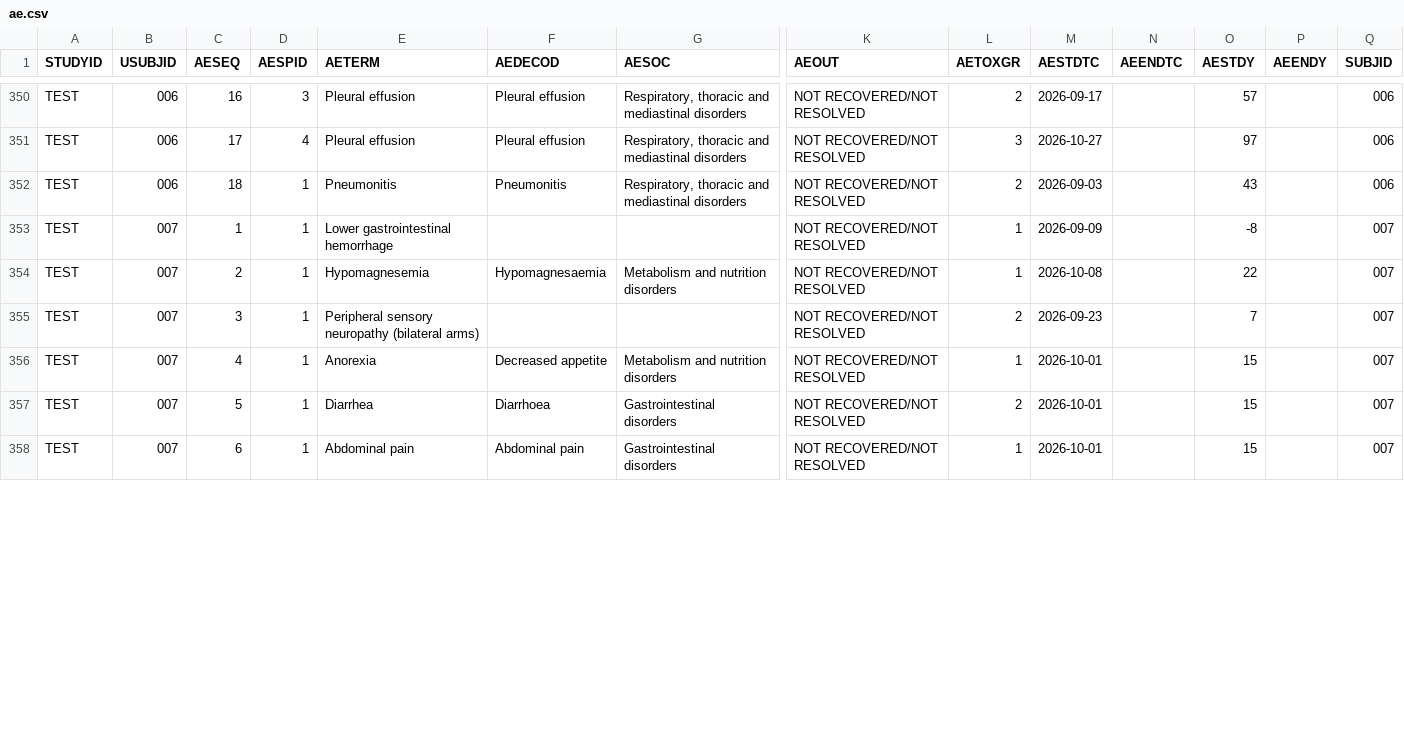
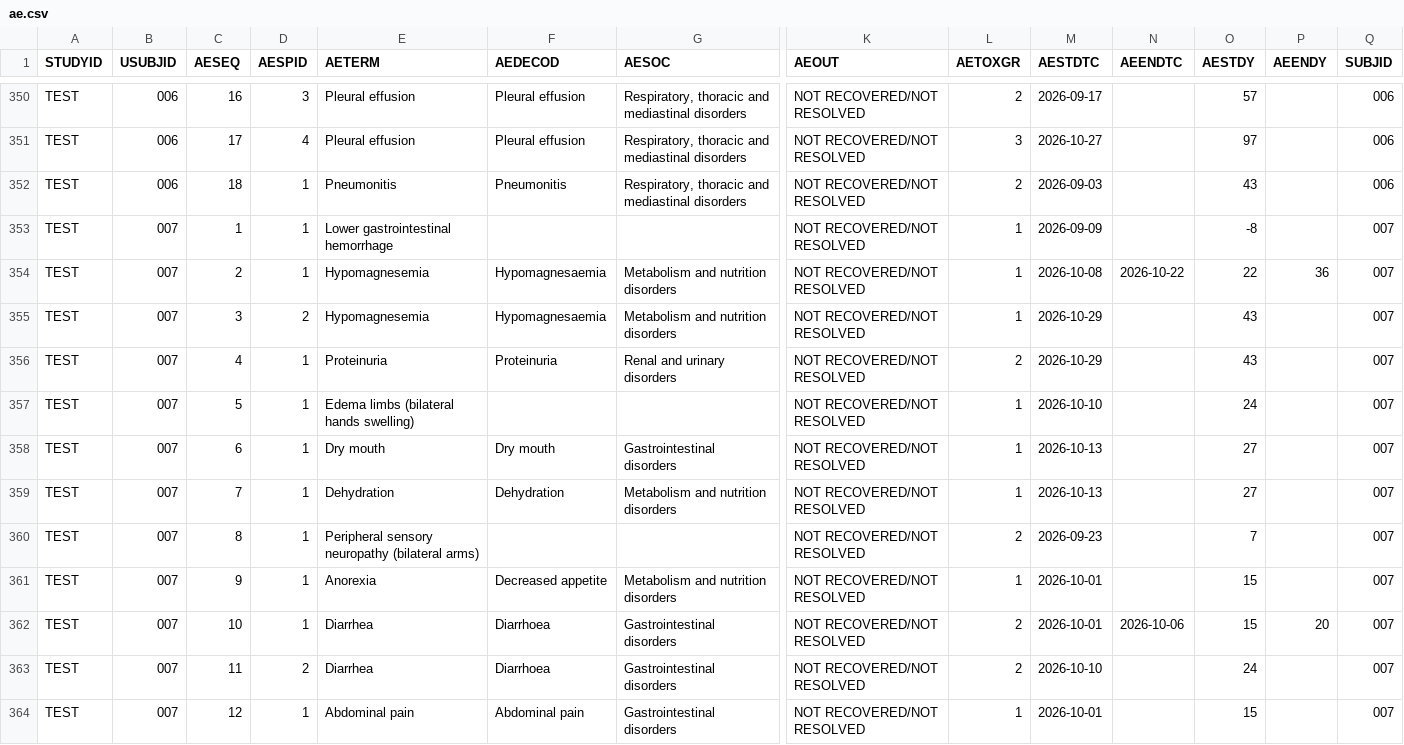
Before and after one commit to jacobiosp1/JAB23E73_1002, a CSV file: data/ae.csv, drawn as a sheet; only a part is shown, gaps mark what is left out; addresses are those after the commit; rows hold the shown columns only; the diff covers the shown part only; the diff names each change by its address in the sheet, - before the commit and + after, or states it on an @@ line.

```diff
--- a/data/ae.csv
+++ b/data/ae.csv
-N354 (AEENDTC): (empty)
+N354 (AEENDTC): 2026-10-22
-P354 (AEENDY): (empty)
+P354 (AEENDY): 36
+row 355: TEST | 007 | 3 | 2 | Hypomagnesemia | Hypomagnesaemia | Metabolism and nutrition disorders | NOT RECOVERED/NOT RESOLVED | 1 | 2026-10-29 |  | 43 |  | 007
+row 356: TEST | 007 | 4 | 1 | Proteinuria | Proteinuria | Renal and urinary disorders | NOT RECOVERED/NOT RESOLVED | 2 | 2026-10-29 |  | 43 |  | 007
+row 357: TEST | 007 | 5 | 1 | Edema limbs (bilateral hands swelling) |  |  | NOT RECOVERED/NOT RESOLVED | 1 | 2026-10-10 |  | 24 |  | 007
+row 358: TEST | 007 | 6 | 1 | Dry mouth | Dry mouth | Gastrointestinal disorders | NOT RECOVERED/NOT RESOLVED | 1 | 2026-10-13 |  | 27 |  | 007
+row 359: TEST | 007 | 7 | 1 | Dehydration | Dehydration | Metabolism and nutrition disorders | NOT RECOVERED/NOT RESOLVED | 1 | 2026-10-13 |  | 27 |  | 007
-C360 (AESEQ): 3
+C360 (AESEQ): 8
-C361 (AESEQ): 4
+C361 (AESEQ): 9
-C362 (AESEQ): 5
+C362 (AESEQ): 10
-N362 (AEENDTC): (empty)
+N362 (AEENDTC): 2026-10-06
-P362 (AEENDY): (empty)
+P362 (AEENDY): 20
+row 363: TEST | 007 | 11 | 2 | Diarrhea | Diarrhoea | Gastrointestinal disorders | NOT RECOVERED/NOT RESOLVED | 2 | 2026-10-10 |  | 24 |  | 007
-C364 (AESEQ): 6
+C364 (AESEQ): 12
```
Also changed, not shown: 3 added rows and 13 edited cells elsewhere in this file, data/ADBASE.csv, data/ADEFF.csv, 13 other files.
